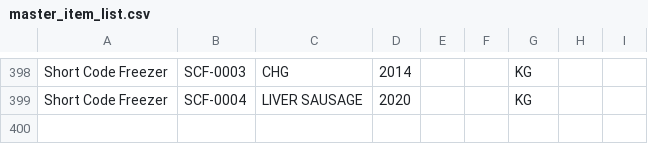
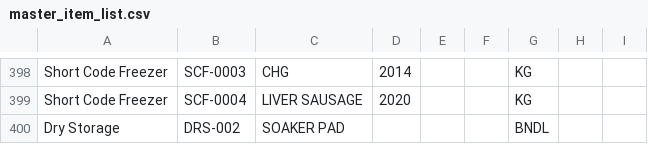
Before and after one commit to Winkler-Meats/inventory.app, a CSV file: master_item_list.csv, drawn as a sheet; only a part is shown, gaps mark what is left out.

Commit message:
Update master_item_list.csv
added soaker pads back in

```diff
--- a/master_item_list.csv
+++ b/master_item_list.csv
@@ -400 +400,2 @@ Short Code Freezer,SCF-0003,CHG,2014,,,KG,,
 Short Code Freezer,SCF-0004,LIVER SAUSAGE,2020,,,KG,,
+Dry Storage,DRS-002,SOAKER PAD,,,,BNDL,,
```
